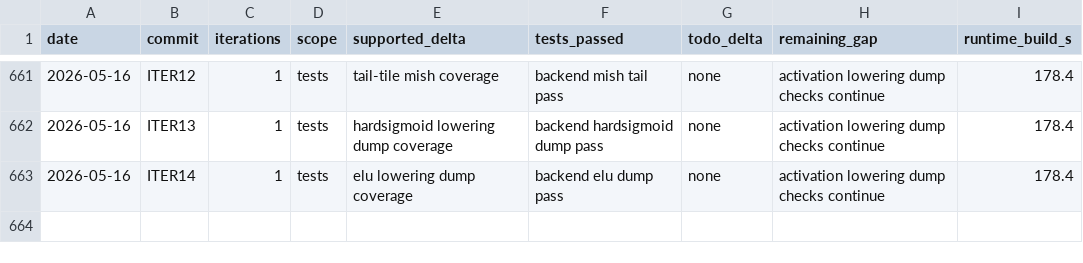
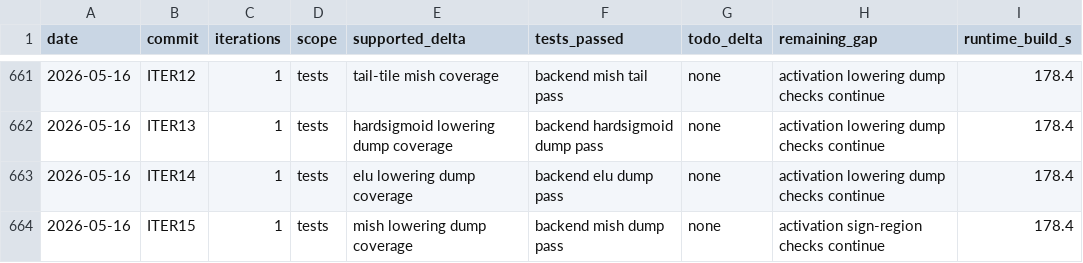
Before and after one commit to hanw/tinytpu, a TSV file: results.tsv, drawn as a sheet; only a part is shown, gaps mark what is left out.

Commit message:
tests: mish lowering dump coverage

```diff
--- a/results.tsv
+++ b/results.tsv
@@ -663 +663,2 @@ date	commit	iterations	scope	supported_delta	tests_passed	todo_delta	remaining_g
 2026-05-16	ITER14	1	tests	elu lowering dump coverage	backend elu dump pass	none	activation lowering dump checks continue	178.4
+2026-05-16	ITER15	1	tests	mish lowering dump coverage	backend mish dump pass	none	activation sign-region checks continue	178.4
```
Also changed, not shown: 1 other file.
